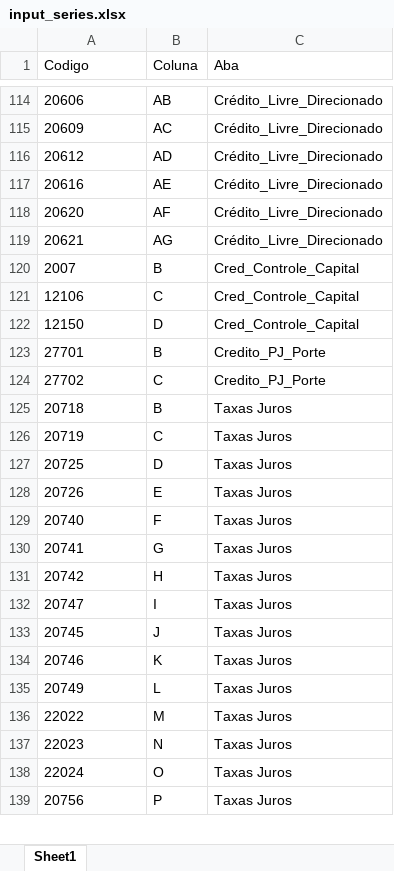
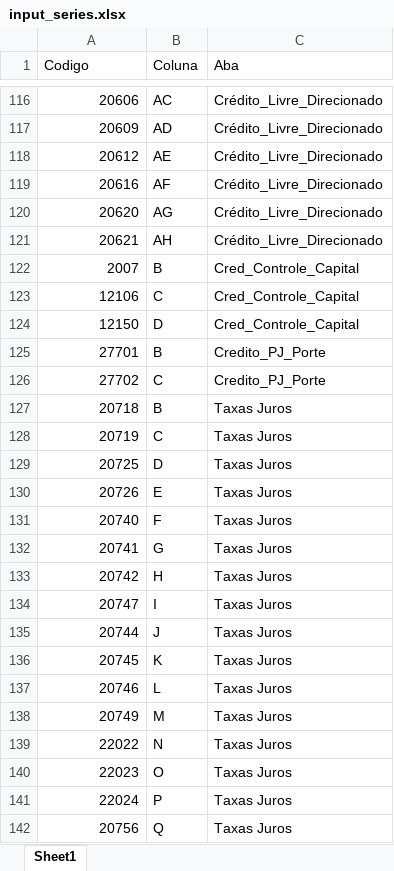
Before and after one commit to Thiagoamaral383/BCB_SFN_IBBA, an Excel workbook: input_series.xlsx, sheet Sheet1, drawn as a sheet; only a part is shown, gaps mark what is left out; values as stored, in another font and other column widths than the file's, no borders; addresses are those after the commit; the diff covers the shown part only; the diff names each change by its address in the sheet, - before the commit and + after, or states it on an @@ line.

```diff
--- a/input_series.xlsx (sheet Sheet1)
+++ b/input_series.xlsx (sheet Sheet1)
-A116:A134 alignment: left
+A116:A134 alignment: right
-B116 (Coluna): AB
+B116 (Coluna): AC
-B117 (Coluna): AC
+B117 (Coluna): AD
-B118 (Coluna): AD
+B118 (Coluna): AE
-B119 (Coluna): AE
+B119 (Coluna): AF
-B120 (Coluna): AF
+B120 (Coluna): AG
-B121 (Coluna): AG
+B121 (Coluna): AH
+row 135: 20744 | J | Taxas Juros
-A136:A142 alignment: left
+A136:A142 alignment: right
-B136 (Coluna): J
+B136 (Coluna): K
-B137 (Coluna): K
+B137 (Coluna): L
-B138 (Coluna): L
+B138 (Coluna): M
-B139 (Coluna): M
+B139 (Coluna): N
-B140 (Coluna): N
+B140 (Coluna): O
-B141 (Coluna): O
+B141 (Coluna): P
-B142 (Coluna): P
+B142 (Coluna): Q
```
Also changed, not shown: 4 added rows, 70 edited cells and cell formats elsewhere in this sheet, 1 other file.
